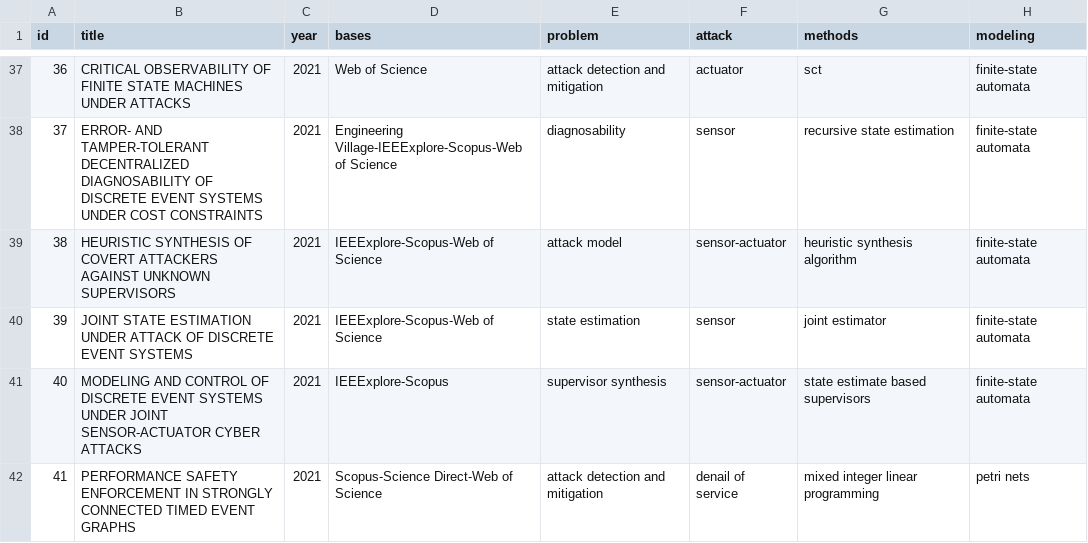
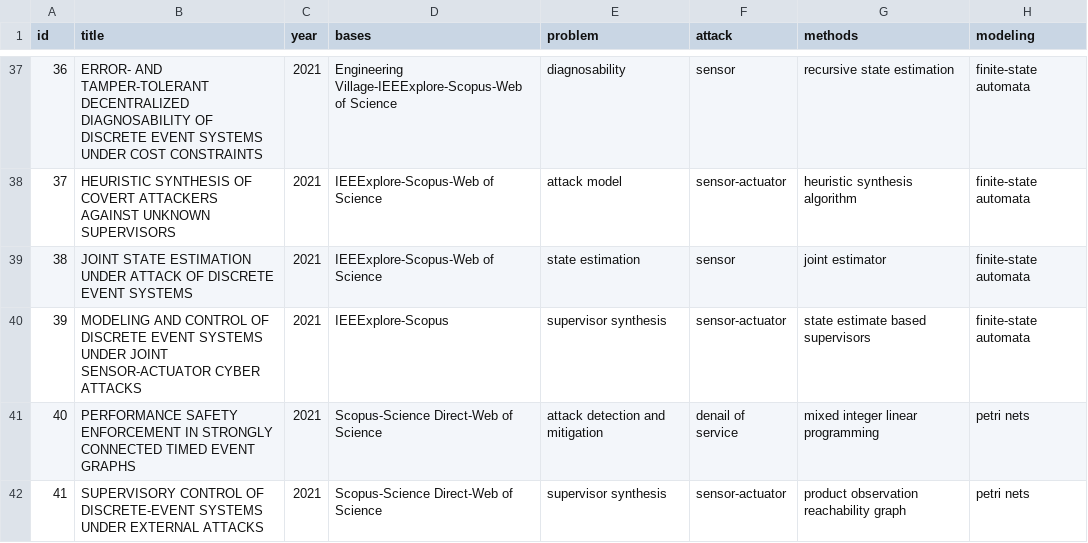
Before and after one commit to olivsamuk/BibtexParsing-SystematicReview, a CSV file: papers-categorized-new.csv, drawn as a sheet; only a part is shown, gaps mark what is left out; the diff covers the shown part only.

```diff
--- a/papers-categorized-new.csv
+++ b/papers-categorized-new.csv
@@ -37,6 +37,6 @@ id,title,year,bases,problem,attack,methods,modeling
-36,CRITICAL OBSERVABILITY OF FINITE STATE MACHINES UNDER ATTACKS,2021,Web of Science,attack detection and mitigation,actuator,sct,finite-state automata
-37,ERROR- AND TAMPER-TOLERANT DECENTRALIZED DIAGNOSABILITY OF DISCRETE EVENT SYSTEMS UNDER COST CONSTRAINTS,2021,Engineering Village-IEEExplore-Scopus-Web of Science,diagnosability,sensor,recursive state estimation ,finite-state automata
-38,HEURISTIC SYNTHESIS OF COVERT ATTACKERS AGAINST UNKNOWN SUPERVISORS,2021,IEEExplore-Scopus-Web of Science,attack model,sensor-actuator,heuristic synthesis algorithm,finite-state automata
-39,JOINT STATE ESTIMATION UNDER ATTACK OF DISCRETE EVENT SYSTEMS,2021,IEEExplore-Scopus-Web of Science,state estimation,sensor,joint estimator,finite-state automata
-40,MODELING AND CONTROL OF DISCRETE EVENT SYSTEMS UNDER JOINT SENSOR-ACTUATOR CYBER ATTACKS,2021,IEEExplore-Scopus,supervisor synthesis,sensor-actuator,state estimate based supervisors,finite-state automata
-41,PERFORMANCE SAFETY ENFORCEMENT IN STRONGLY CONNECTED TIMED EVENT GRAPHS,2021,Scopus-Science Direct-Web of Science,attack detection and mitigation,denail of service,mixed integer linear programming,petri nets
+36,ERROR- AND TAMPER-TOLERANT DECENTRALIZED DIAGNOSABILITY OF DISCRETE EVENT SYSTEMS UNDER COST CONSTRAINTS,2021,Engineering Village-IEEExplore-Scopus-Web of Science,diagnosability,sensor,recursive state estimation ,finite-state automata
+37,HEURISTIC SYNTHESIS OF COVERT ATTACKERS AGAINST UNKNOWN SUPERVISORS,2021,IEEExplore-Scopus-Web of Science,attack model,sensor-actuator,heuristic synthesis algorithm,finite-state automata
+38,JOINT STATE ESTIMATION UNDER ATTACK OF DISCRETE EVENT SYSTEMS,2021,IEEExplore-Scopus-Web of Science,state estimation,sensor,joint estimator,finite-state automata
+39,MODELING AND CONTROL OF DISCRETE EVENT SYSTEMS UNDER JOINT SENSOR-ACTUATOR CYBER ATTACKS,2021,IEEExplore-Scopus,supervisor synthesis,sensor-actuator,state estimate based supervisors,finite-state automata
+40,PERFORMANCE SAFETY ENFORCEMENT IN STRONGLY CONNECTED TIMED EVENT GRAPHS,2021,Scopus-Science Direct-Web of Science,attack detection and mitigation,denail of service,mixed integer linear programming,petri nets
+41,SUPERVISORY CONTROL OF DISCRETE-EVENT SYSTEMS UNDER EXTERNAL ATTACKS,2021,Scopus-Science Direct-Web of Science,supervisor synthesis,sensor-actuator,product observation reachability graph,petri nets
```
Also changed, not shown: 146 edited cells elsewhere in this file, papers-categorized_active.csv, papers-categorized_passive.csv, 6 other files.
